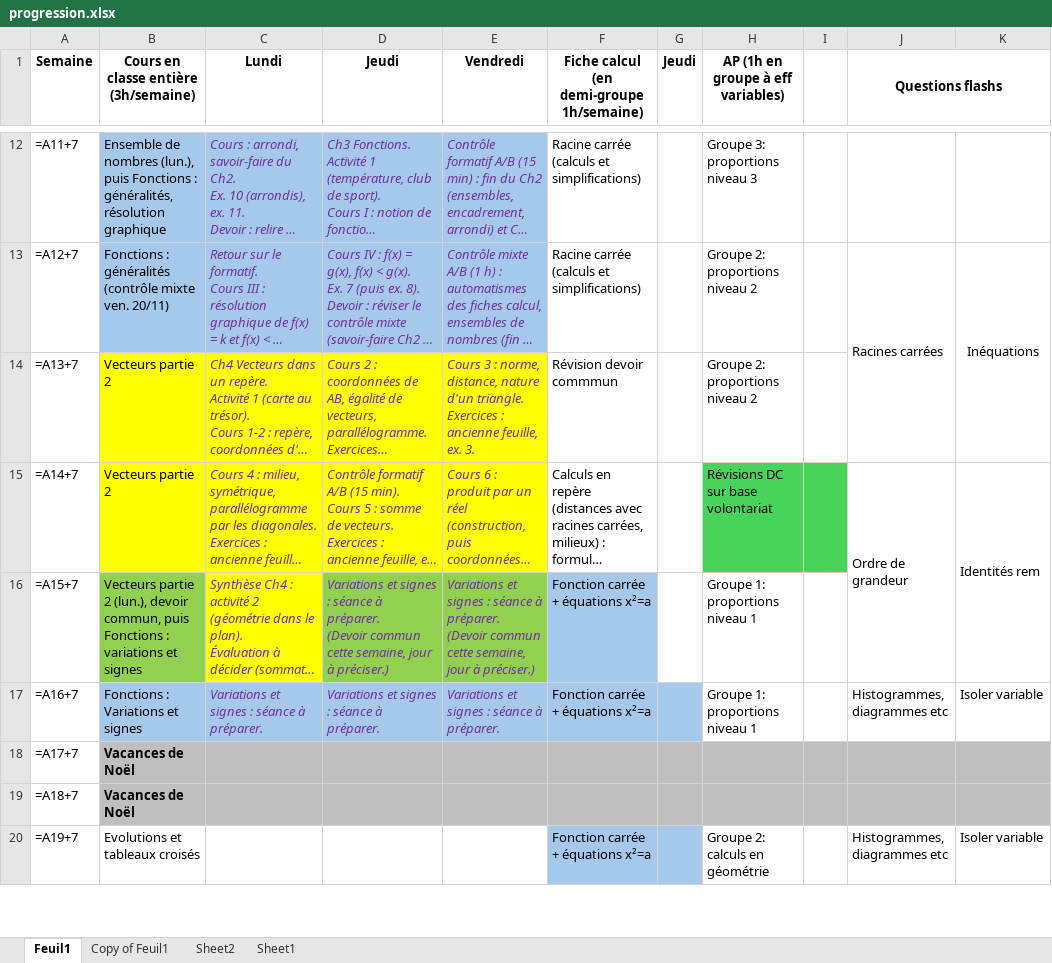
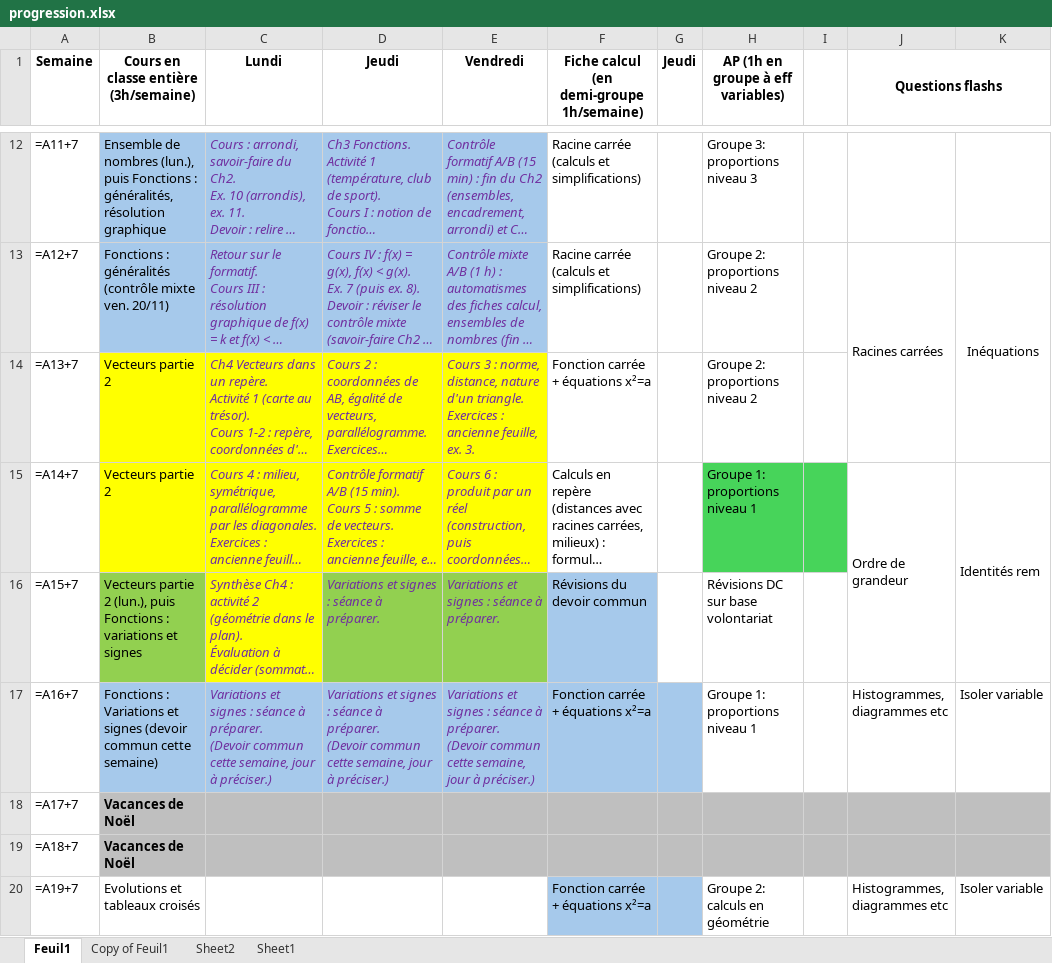
Before and after one commit to Alexandre-Fernandez-dev/Enseignement, an Excel workbook: 2026-2027/Secondes/progression.xlsx, sheet Feuil1, drawn as a sheet; only a part is shown, gaps mark what is left out; long unchanged cells end in …; values as stored, in another font and other column widths than the file's, no borders; formulas without a stored value are shown as written; ↵ is a line break in a cell; the diff names each change by its address in the sheet, - before the commit and + after, or states it on an @@ line.

```diff
--- a/2026-2027/Secondes/progression.xlsx (sheet Feuil1)
+++ b/2026-2027/Secondes/progression.xlsx (sheet Feuil1)
-F14: Révision devoir commmun
+F14: Fonction carrée + équations x²=a
-H15: Révisions DC sur base volontariat
+H15: Groupe 1: proportions niveau 1
-B16: …2 (lun.), devoir commun, puis Fonctions…
+B16: …2 (lun.), puis Fonctions…
-D16 (Jeudi): …à préparer. ↵ (Devoir commun cette semaine, jour à préciser.)
+D16 (Jeudi): …à préparer.
-E16 (Vendredi): …à préparer. ↵ (Devoir commun cette semaine, jour à préciser.)
+E16 (Vendredi): …à préparer.
-F16: Fonction carrée + équations x²=a
+F16: Révisions du devoir commun
-H16: Groupe 1: proportions niveau 1
+H16: Révisions DC sur base volontariat
-B17: …et signes
+B17: …et signes (devoir commun cette semaine)
-C17 (Lundi): …à préparer.
+C17 (Lundi): …à préparer. ↵ (Devoir commun cette semaine, jour à préciser.)
-D17 (Jeudi): …à préparer.
+D17 (Jeudi): …à préparer. ↵ (Devoir commun cette semaine, jour à préciser.)
-E17 (Vendredi): …à préparer.
+E17 (Vendredi): …à préparer. ↵ (Devoir commun cette semaine, jour à préciser.)
```
Also changed, not shown: 2 other files.
